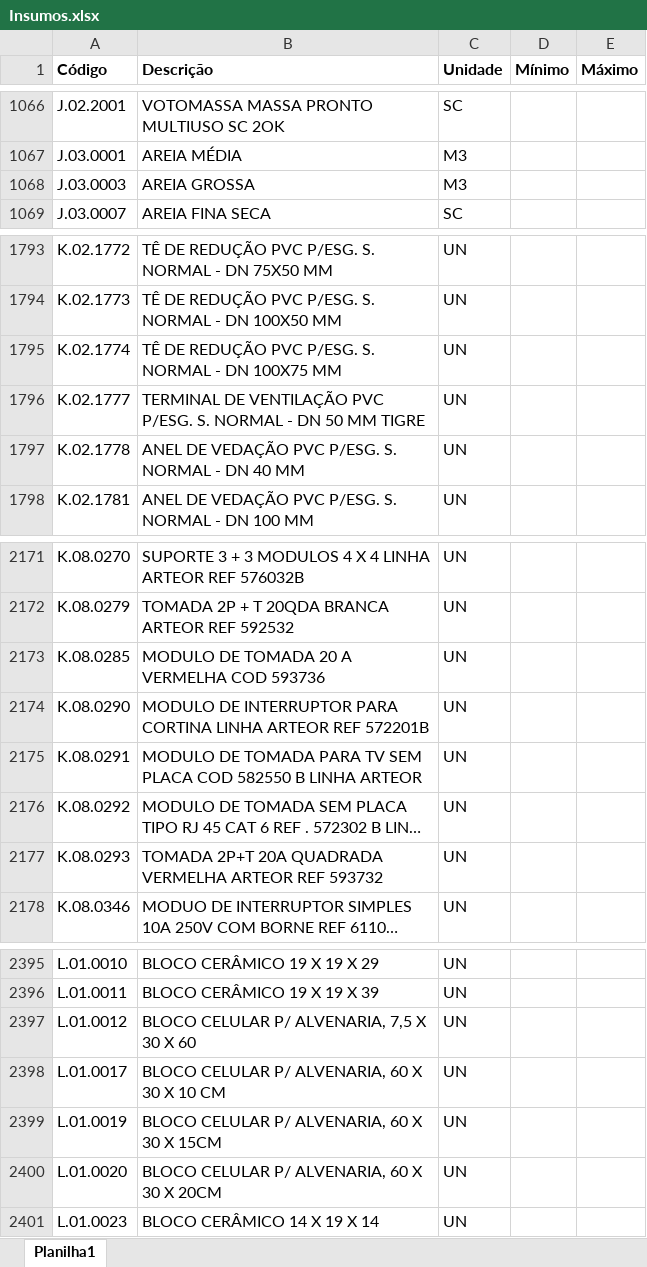
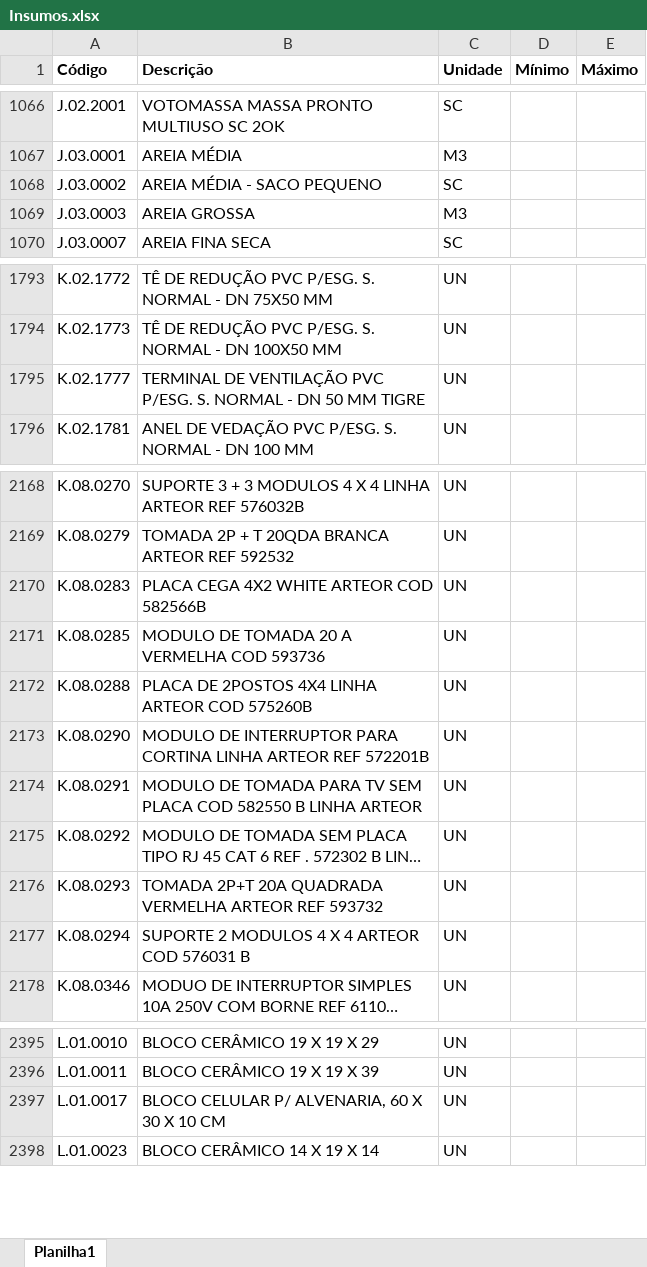
Before and after one commit to Mgiglio98/formulario_pedidos_basic, an Excel workbook: Insumos.xlsx, sheet Planilha1, drawn as a sheet; only a part is shown, gaps mark what is left out; long unchanged cells end in …; values as stored, in another font and other column widths than the file's, no borders; removed rows and columns are numbered as before the commit, all else as after; the diff covers the shown part only; the diff names each change by its address in the sheet, - before the commit and + after, or states it on an @@ line.

Commit message:
Add files via upload

```diff
--- a/Insumos.xlsx (sheet Planilha1)
+++ b/Insumos.xlsx (sheet Planilha1)
+row 1068: J.03.0002 | AREIA MÉDIA - SACO PEQUENO | SC
-row 1795: K.02.1774 | TÊ DE REDUÇÃO PVC P/ESG. S. NORMAL - DN 100X75 MM | UN
-row 1797: K.02.1778 | ANEL DE VEDAÇÃO PVC P/ESG. S. NORMAL - DN 40 MM | UN
+row 2170: K.08.0283 | PLACA CEGA 4X2 WHITE ARTEOR COD 582566B | UN
+row 2172: K.08.0288 | PLACA DE 2POSTOS 4X4 LINHA ARTEOR COD 575260B | UN
+row 2177: K.08.0294 | SUPORTE 2 MODULOS 4 X 4 ARTEOR COD 576031 B | UN
-row 2397: L.01.0012 | BLOCO CELULAR P/ ALVENARIA, 7,5 X 30 X 60 | UN
-row 2399: L.01.0019 | BLOCO CELULAR P/ ALVENARIA, 60 X 30 X 15CM | UN
-row 2400: L.01.0020 | BLOCO CELULAR P/ ALVENARIA, 60 X 30 X 20CM | UN
```
Also changed, not shown: 3 added rows and 5 removed rows elsewhere in this sheet.
